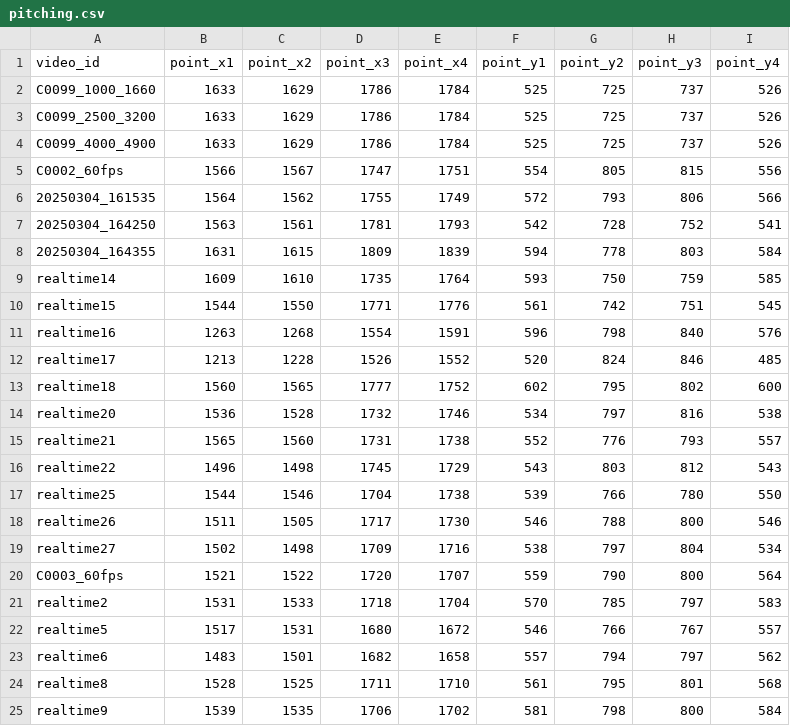
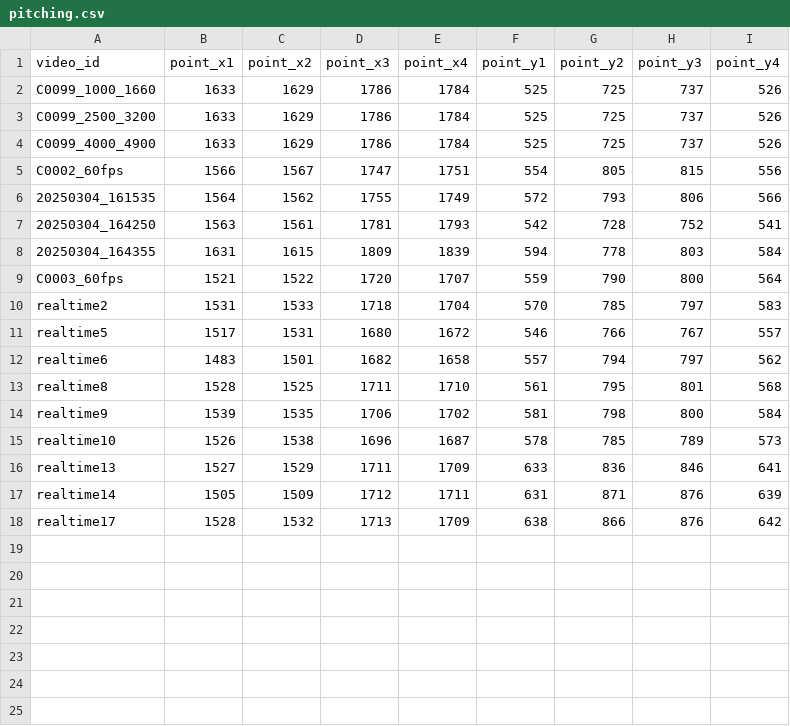
Before and after one commit to koteruon/yolov7, a CSV file: pitching_machine/pitching.csv, drawn as a sheet; removed rows and columns are numbered as before the commit, all else as after; the diff names each change by its address in the sheet, - before the commit and + after, or states it on an @@ line.

```diff
--- a/pitching_machine/pitching.csv
+++ b/pitching_machine/pitching.csv
-row 9: realtime14 | 1609 | 1610 | 1735 | 1764 | 593 | 750 | 759 | 585
-row 10: realtime15 | 1544 | 1550 | 1771 | 1776 | 561 | 742 | 751 | 545
-row 11: realtime16 | 1263 | 1268 | 1554 | 1591 | 596 | 798 | 840 | 576
-row 12: realtime17 | 1213 | 1228 | 1526 | 1552 | 520 | 824 | 846 | 485
-row 13: realtime18 | 1560 | 1565 | 1777 | 1752 | 602 | 795 | 802 | 600
-row 14: realtime20 | 1536 | 1528 | 1732 | 1746 | 534 | 797 | 816 | 538
-row 15: realtime21 | 1565 | 1560 | 1731 | 1738 | 552 | 776 | 793 | 557
-row 16: realtime22 | 1496 | 1498 | 1745 | 1729 | 543 | 803 | 812 | 543
-row 17: realtime25 | 1544 | 1546 | 1704 | 1738 | 539 | 766 | 780 | 550
-row 18: realtime26 | 1511 | 1505 | 1717 | 1730 | 546 | 788 | 800 | 546
-row 19: realtime27 | 1502 | 1498 | 1709 | 1716 | 538 | 797 | 804 | 534
+row 15: realtime10 | 1526 | 1538 | 1696 | 1687 | 578 | 785 | 789 | 573
+row 16: realtime13 | 1527 | 1529 | 1711 | 1709 | 633 | 836 | 846 | 641
+row 17: realtime14 | 1505 | 1509 | 1712 | 1711 | 631 | 871 | 876 | 639
+row 18: realtime17 | 1528 | 1532 | 1713 | 1709 | 638 | 866 | 876 | 642
```
Also changed, not shown: pitching_machine/checkpoint.csv, pitching_machine/table.csv, 2 other files.
